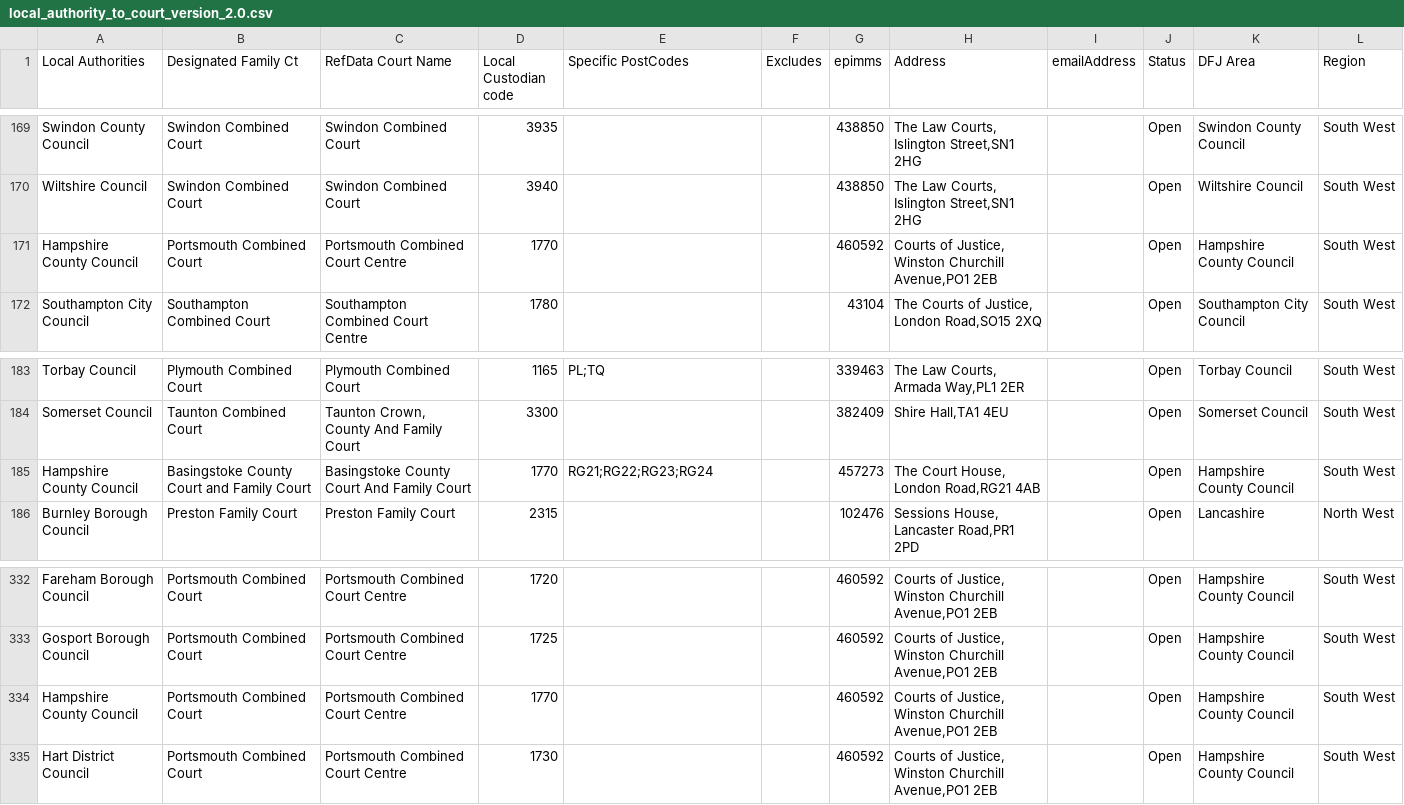
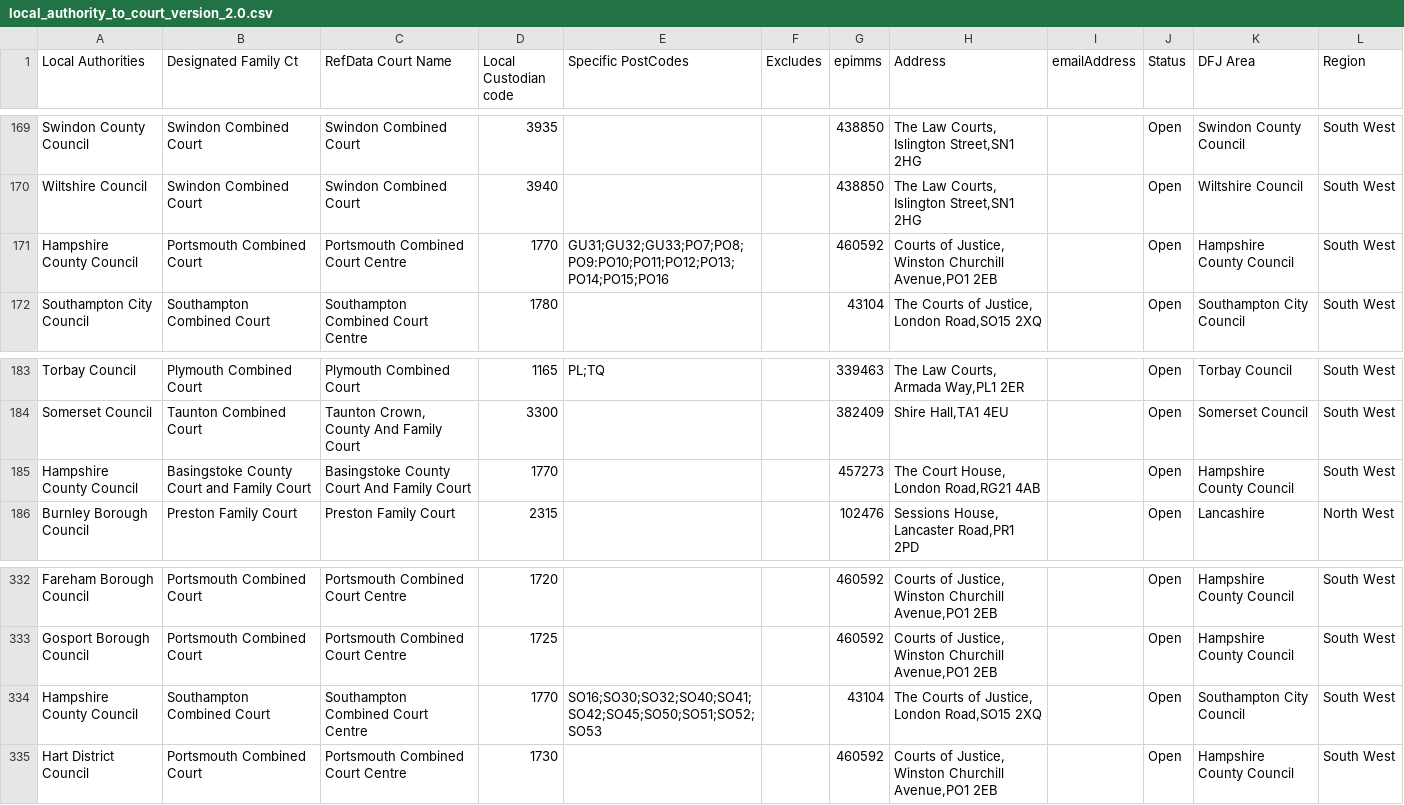
Before and after one commit to hmcts/prl-cos-api, a CSV file: src/main/resources/council_court_epims_csv/local_authority_to_court_version_2.0.csv, drawn as a sheet; only a part is shown, gaps mark what is left out.

Commit message:
FPVTL-2241: Update Automated Court Lookup config file

```diff
--- a/src/main/resources/council_court_epims_csv/local_authority_to_court_version_2.0.csv
+++ b/src/main/resources/council_court_epims_csv/local_authority_to_court_version_2.0.csv
@@ -170,3 +170,3 @@ Swindon County Council ,Swindon Combined Court ,Swindon Combined Court,3935,,,43
 Wiltshire Council ,Swindon Combined Court ,Swindon Combined Court,3940,,,438850,"The Law Courts, Islington Street,SN1 2HG",,Open,Wiltshire Council ,South West
-Hampshire County Council ,Portsmouth Combined Court ,Portsmouth Combined Court Centre,1770,,,460592,"Courts of Justice, Winston Churchill Avenue,PO1 2EB",,Open,Hampshire County Council ,South West
+Hampshire County Council ,Portsmouth Combined Court ,Portsmouth Combined Court Centre,1770,GU31;GU32;GU33;PO7;PO8;PO9:PO10;PO11;PO12;PO13;PO14;PO15;PO16,,460592,"Courts of Justice, Winston Churchill Avenue,PO1 2EB",,Open,Hampshire County Council ,South West
 Southampton City Council ,Southampton Combined Court,Southampton Combined Court Centre,1780,,,43104,"The Courts of Justice, London Road,SO15 2XQ",,Open,Southampton City Council ,South West
@@ -184,3 +184,3 @@ Torbay Council,Plymouth Combined Court ,Plymouth Combined Court,1165,PL;TQ,,3394
 Somerset Council ,Taunton Combined Court ,"Taunton Crown, County And Family Court",3300,,,382409,"Shire Hall,TA1 4EU",,Open,Somerset Council ,South West
-Hampshire County Council,Basingstoke County Court and Family Court,Basingstoke County Court And Family Court,1770,RG21;RG22;RG23;RG24,,457273,"The Court House, London Road,RG21 4AB",,Open,Hampshire County Council ,South West
+Hampshire County Council,Basingstoke County Court and Family Court,Basingstoke County Court And Family Court,1770,,,457273,"The Court House, London Road,RG21 4AB",,Open,Hampshire County Council ,South West
 Burnley Borough Council,Preston Family Court,Preston Family Court,2315,,,102476,"Sessions House, Lancaster Road,PR1 2PD",,Open,Lancashire,North West
@@ -333,3 +333,3 @@ Fareham Borough Council,Portsmouth Combined Court,Portsmouth Combined Court Cent
 Gosport Borough Council,Portsmouth Combined Court,Portsmouth Combined Court Centre,1725,,,460592,"Courts of Justice, Winston Churchill Avenue,PO1 2EB",,Open,Hampshire County Council ,South West
-Hampshire County Council,Portsmouth Combined Court,Portsmouth Combined Court Centre,1770,,,460592,"Courts of Justice, Winston Churchill Avenue,PO1 2EB",,Open,Hampshire County Council ,South West
+Hampshire County Council,Southampton Combined Court,Southampton Combined Court Centre,1770,SO16;SO30;SO32;SO40;SO41;SO42;SO45;SO50;SO51;SO52;SO53,,43104,"The Courts of Justice, London Road,SO15 2XQ",,Open,Southampton City Council,South West
 Hart District Council,Portsmouth Combined Court,Portsmouth Combined Court Centre,1730,,,460592,"Courts of Justice, Winston Churchill Avenue,PO1 2EB",,Open,Hampshire County Council ,South West
```
